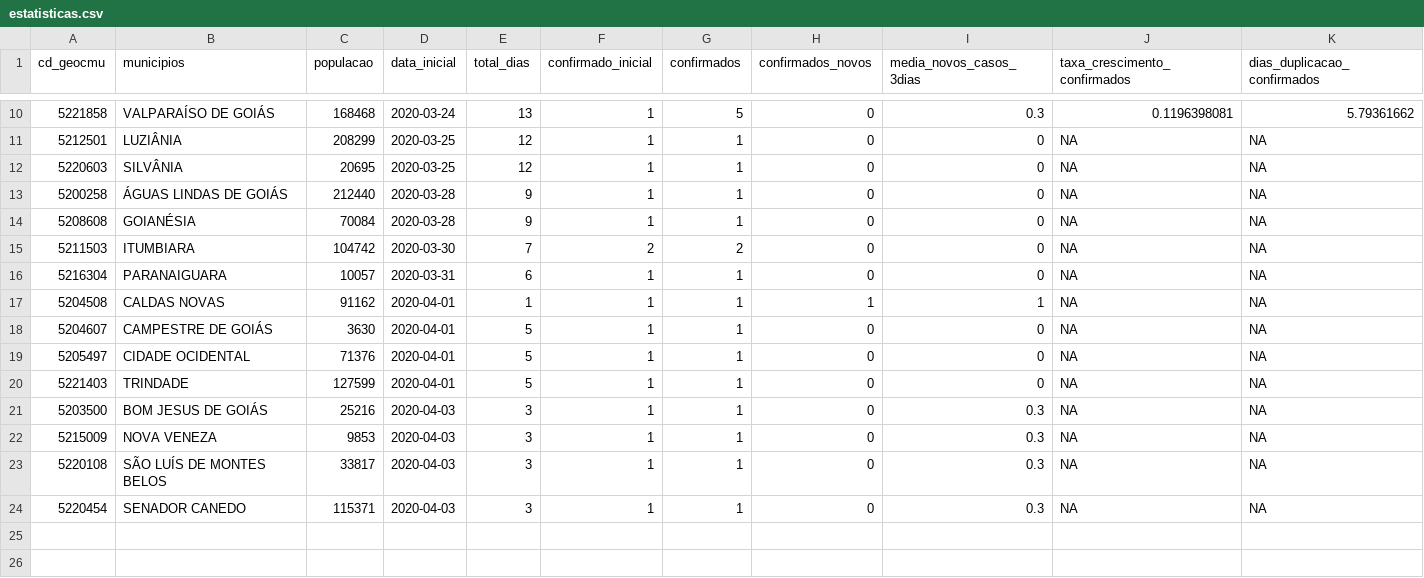
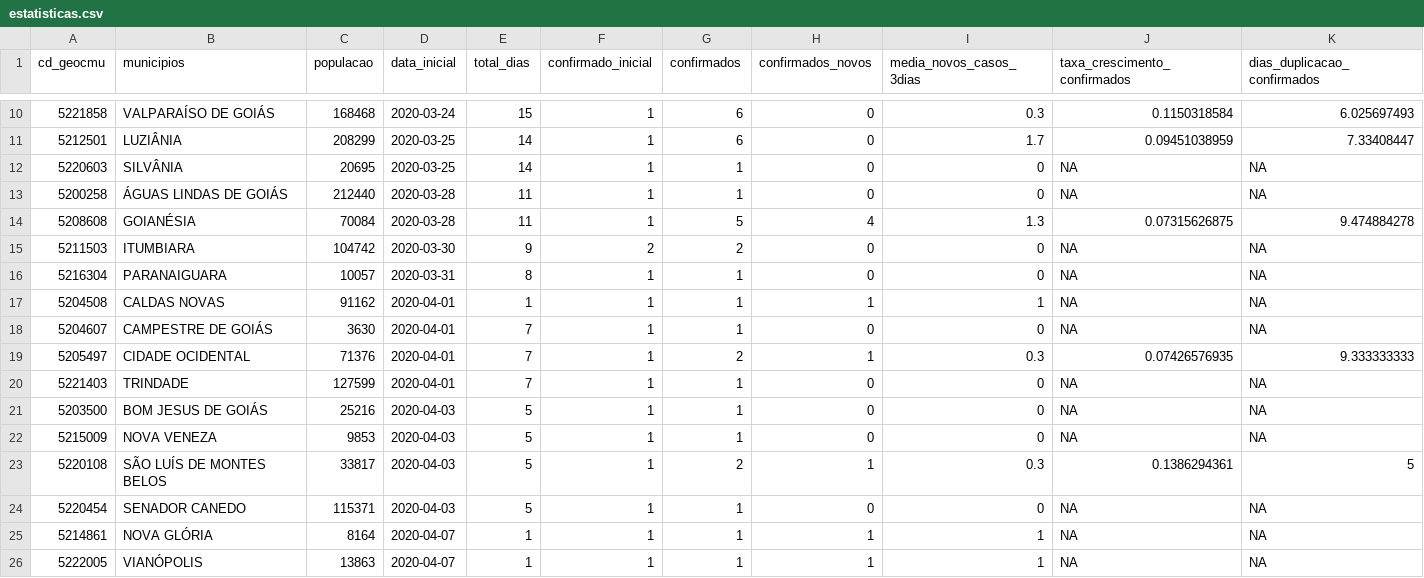
Before and after one commit to lapig-ufg/covid19, a CSV file: src/server/scripts/estatisticas.csv, drawn as a sheet; only a part is shown, gaps mark what is left out; the diff covers the shown part only.

```diff
--- a/src/server/scripts/estatisticas.csv
+++ b/src/server/scripts/estatisticas.csv
@@ -10,15 +10,17 @@ cd_geocmu,municipios,populacao,data_inicial,total_dias,confirmado_inicial,confir
-5221858,VALPARAÍSO DE GOIÁS,168468,2020-03-24,13,1,5,0,0.3,0.1196398081,5.79361662
-5212501,LUZIÂNIA,208299,2020-03-25,12,1,1,0,0,NA,NA
-5220603,SILVÂNIA,20695,2020-03-25,12,1,1,0,0,NA,NA
-5200258,ÁGUAS LINDAS DE GOIÁS,212440,2020-03-28,9,1,1,0,0,NA,NA
-5208608,GOIANÉSIA,70084,2020-03-28,9,1,1,0,0,NA,NA
-5211503,ITUMBIARA,104742,2020-03-30,7,2,2,0,0,NA,NA
-5216304,PARANAIGUARA,10057,2020-03-31,6,1,1,0,0,NA,NA
+5221858,VALPARAÍSO DE GOIÁS,168468,2020-03-24,15,1,6,0,0.3,0.1150318584,6.025697493
+5212501,LUZIÂNIA,208299,2020-03-25,14,1,6,0,1.7,0.09451038959,7.33408447
+5220603,SILVÂNIA,20695,2020-03-25,14,1,1,0,0,NA,NA
+5200258,ÁGUAS LINDAS DE GOIÁS,212440,2020-03-28,11,1,1,0,0,NA,NA
+5208608,GOIANÉSIA,70084,2020-03-28,11,1,5,4,1.3,0.07315626875,9.474884278
+5211503,ITUMBIARA,104742,2020-03-30,9,2,2,0,0,NA,NA
+5216304,PARANAIGUARA,10057,2020-03-31,8,1,1,0,0,NA,NA
 5204508,CALDAS NOVAS,91162,2020-04-01,1,1,1,1,1,NA,NA
-5204607,CAMPESTRE DE GOIÁS,3630,2020-04-01,5,1,1,0,0,NA,NA
-5205497,CIDADE OCIDENTAL,71376,2020-04-01,5,1,1,0,0,NA,NA
-5221403,TRINDADE,127599,2020-04-01,5,1,1,0,0,NA,NA
-5203500,BOM JESUS DE GOIÁS,25216,2020-04-03,3,1,1,0,0.3,NA,NA
-5215009,NOVA VENEZA,9853,2020-04-03,3,1,1,0,0.3,NA,NA
-5220108,SÃO LUÍS DE MONTES BELOS,33817,2020-04-03,3,1,1,0,0.3,NA,NA
-5220454,SENADOR CANEDO,115371,2020-04-03,3,1,1,0,0.3,NA,NA
+5204607,CAMPESTRE DE GOIÁS,3630,2020-04-01,7,1,1,0,0,NA,NA
+5205497,CIDADE OCIDENTAL,71376,2020-04-01,7,1,2,1,0.3,0.07426576935,9.333333333
+5221403,TRINDADE,127599,2020-04-01,7,1,1,0,0,NA,NA
+5203500,BOM JESUS DE GOIÁS,25216,2020-04-03,5,1,1,0,0,NA,NA
+5215009,NOVA VENEZA,9853,2020-04-03,5,1,1,0,0,NA,NA
+5220108,SÃO LUÍS DE MONTES BELOS,33817,2020-04-03,5,1,2,1,0.3,0.1386294361,5
+5220454,SENADOR CANEDO,115371,2020-04-03,5,1,1,0,0,NA,NA
+5214861,NOVA GLÓRIA,8164,2020-04-07,1,1,1,1,1,NA,NA
+5222005,VIANÓPOLIS,13863,2020-04-07,1,1,1,1,1,NA,NA
```
Also changed, not shown: 36 edited cells elsewhere in this file, src/server/scripts/casos.csv, src/server/scripts/estados_casos.csv, 2 other files.
